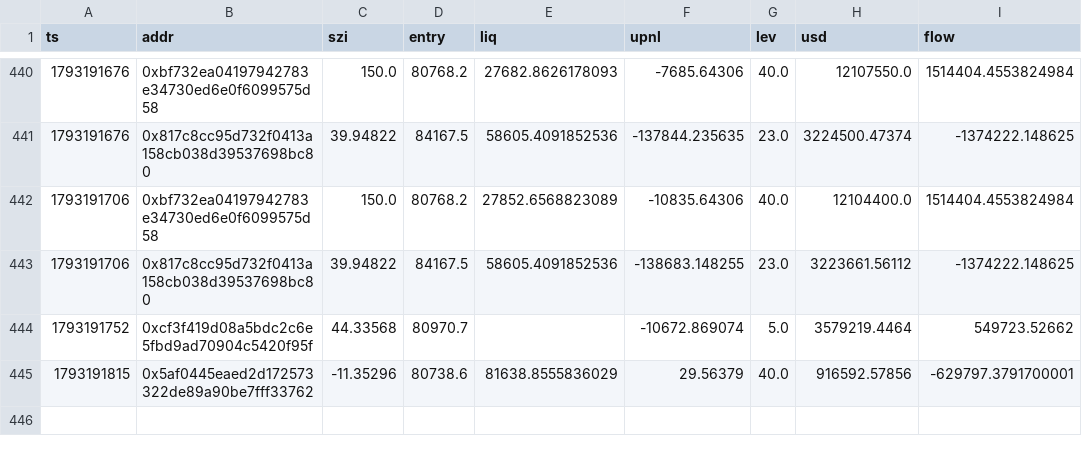
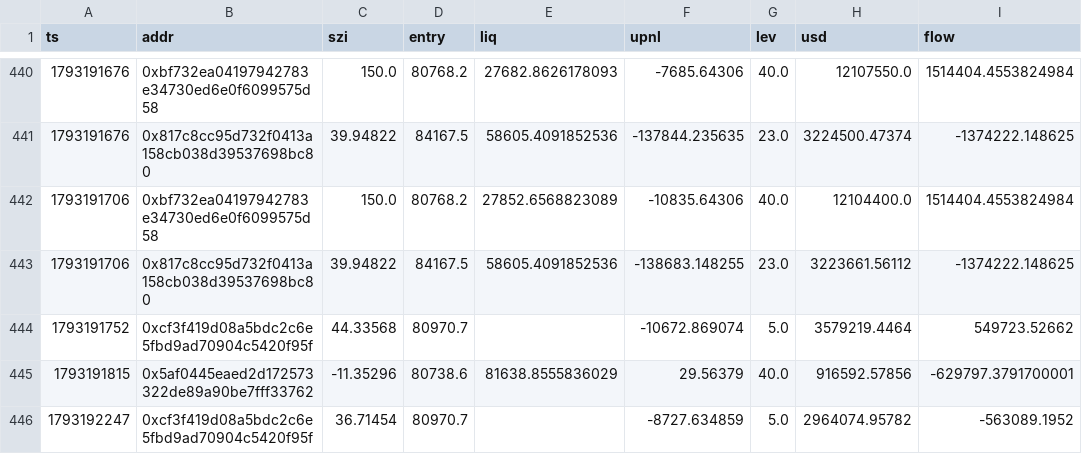
Before and after one commit to Maddysingh06/market-data, a CSV file: data/w_20261028.csv, drawn as a sheet; only a part is shown, gaps mark what is left out; the diff names each change by its address in the sheet, - before the commit and + after, or states it on an @@ line.

```diff
--- a/data/w_20261028.csv
+++ b/data/w_20261028.csv
+row 446: 1793192247 | 0xcf3f419d08a5bdc2c6e5fbd9ad70904c5420f95f | 36.71454 | 80970.7 |  | -8727.634859 | 5.0 | 2964074.95782 | -563089.1952
```
Also changed, not shown: data/e_20261028.csv, 3 other files.
